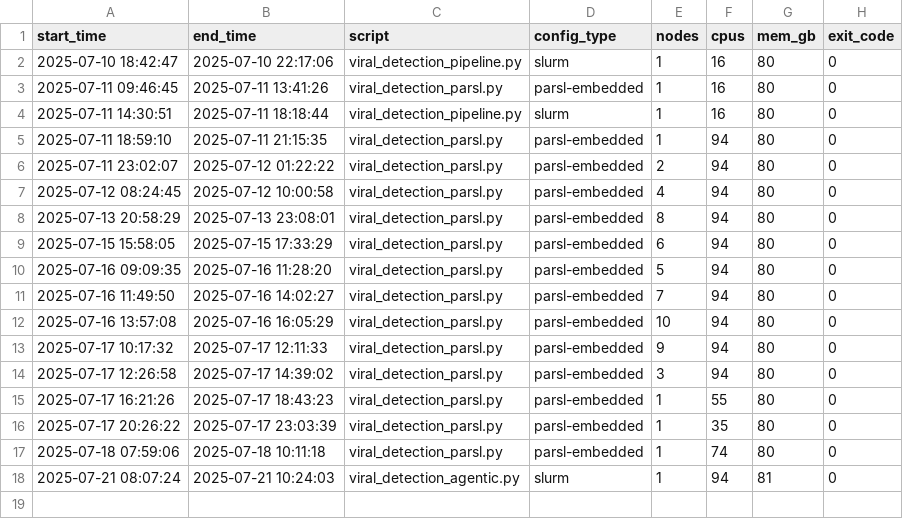
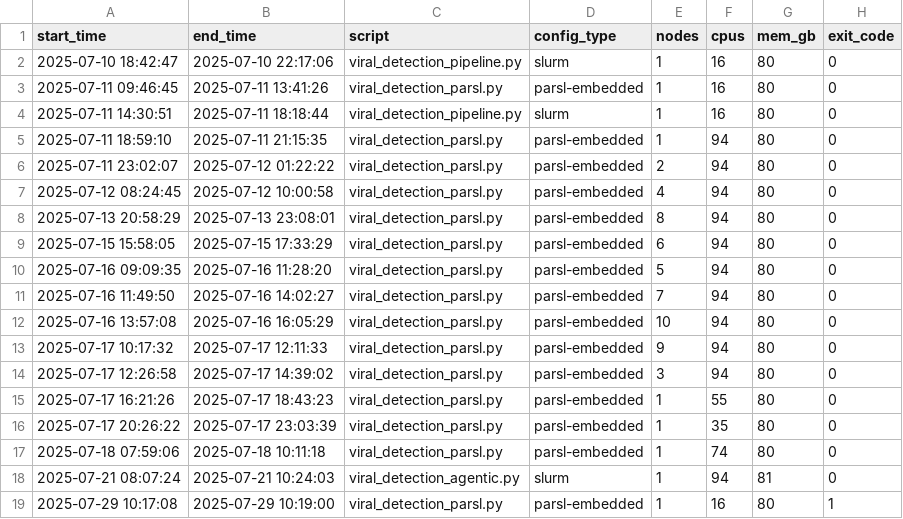
Before and after one commit to globus-labs/academy-fmt-viral-workflow, a CSV file: job_log.csv, drawn as a sheet.

```diff
--- a/job_log.csv
+++ b/job_log.csv
@@ -18 +18,2 @@ start_time,end_time,script,config_type,nodes,cpus,mem_gb,exit_code
 2025-07-21 08:07:24,2025-07-21 10:24:03,viral_detection_agentic.py,slurm,1,94,81,0
+2025-07-29 10:17:08,2025-07-29 10:19:00,viral_detection_parsl.py,parsl-embedded,1,16,80,1
```
Also changed, not shown: 3 other files.
